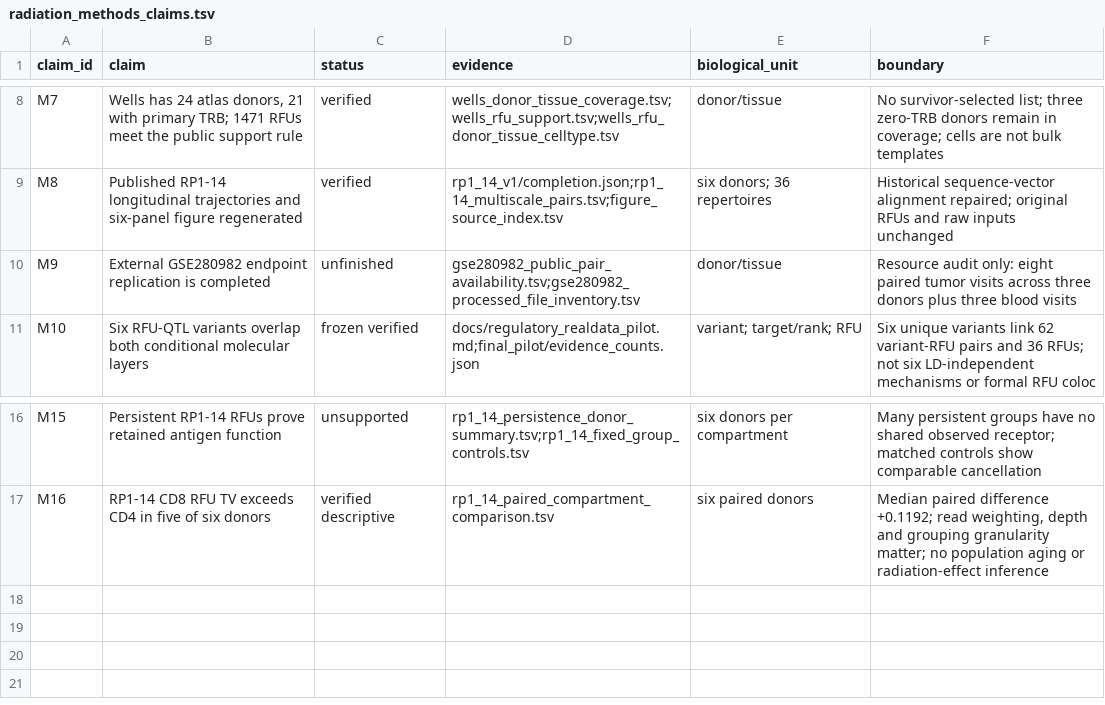
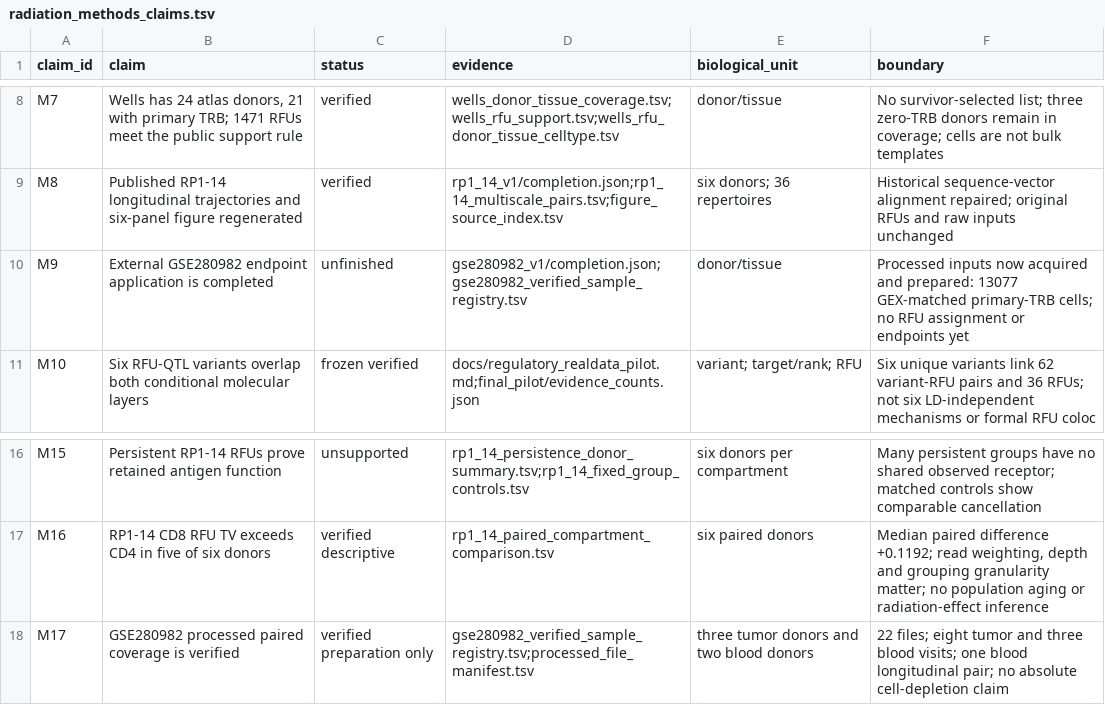
Before and after one commit to liuifrec/scRFU, a TSV file: manuscript/radiation_methods_claims.tsv, drawn as a sheet; only a part is shown, gaps mark what is left out.

Commit message:
Prepare verified GSE280982 paired inputs after RP1-14 checkpoint

```diff
--- a/manuscript/radiation_methods_claims.tsv
+++ b/manuscript/radiation_methods_claims.tsv
@@ -9,3 +9,3 @@ M7	Wells has 24 atlas donors, 21 with primary TRB; 1471 RFUs meet the public sup
 M8	Published RP1-14 longitudinal trajectories and six-panel figure regenerated	verified	rp1_14_v1/completion.json;rp1_14_multiscale_pairs.tsv;figure_source_index.tsv	six donors; 36 repertoires	Historical sequence-vector alignment repaired; original RFUs and raw inputs unchanged
-M9	External GSE280982 endpoint replication is completed	unfinished	gse280982_public_pair_availability.tsv;gse280982_processed_file_inventory.tsv	donor/tissue	Resource audit only: eight paired tumor visits across three donors plus three blood visits
+M9	External GSE280982 endpoint application is completed	unfinished	gse280982_v1/completion.json;gse280982_verified_sample_registry.tsv	donor/tissue	Processed inputs now acquired and prepared: 13077 GEX-matched primary-TRB cells; no RFU assignment or endpoints yet
 M10	Six RFU-QTL variants overlap both conditional molecular layers	frozen verified	docs/regulatory_realdata_pilot.md;final_pilot/evidence_counts.json	variant; target/rank; RFU	Six unique variants link 62 variant-RFU pairs and 36 RFUs; not six LD-independent mechanisms or formal RFU coloc
@@ -17 +17,2 @@ M15	Persistent RP1-14 RFUs prove retained antigen function	unsupported	rp1_14_pe
 M16	RP1-14 CD8 RFU TV exceeds CD4 in five of six donors	verified descriptive	rp1_14_paired_compartment_comparison.tsv	six paired donors	Median paired difference +0.1192; read weighting, depth and grouping granularity matter; no population aging or radiation-effect inference
+M17	GSE280982 processed paired coverage is verified	verified preparation only	gse280982_verified_sample_registry.tsv;processed_file_manifest.tsv	three tumor donors and two blood donors	22 files; eight tumor and three blood visits; one blood longitudinal pair; no absolute cell-depletion claim
```
Also changed, not shown: 4 other files.
